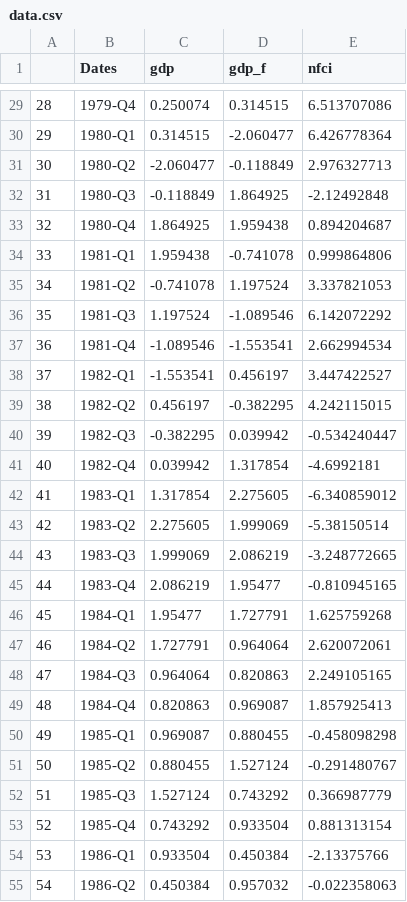
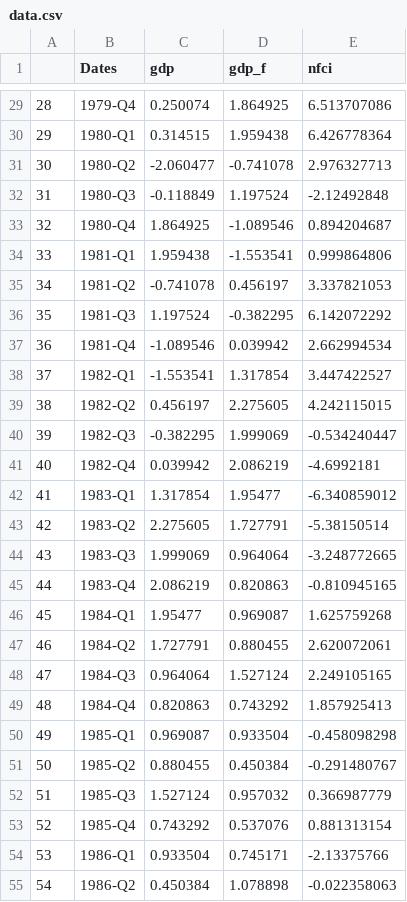
Before and after one commit to mogreiwe/Final-Project, a CSV file: data/data.csv, drawn as a sheet; only a part is shown, gaps mark what is left out; the diff covers the shown part only.

```diff
--- a/data/data.csv
+++ b/data/data.csv
@@ -29,27 +29,27 @@
-"28","1979-Q4",0.250074,0.314515,6.513707086
-"29","1980-Q1",0.314515,-2.060477,6.426778364
-"30","1980-Q2",-2.060477,-0.118849,2.976327713
-"31","1980-Q3",-0.118849,1.864925,-2.12492848
-"32","1980-Q4",1.864925,1.959438,0.894204687
-"33","1981-Q1",1.959438,-0.741078,0.999864806
-"34","1981-Q2",-0.741078,1.197524,3.337821053
-"35","1981-Q3",1.197524,-1.089546,6.142072292
-"36","1981-Q4",-1.089546,-1.553541,2.662994534
-"37","1982-Q1",-1.553541,0.456197,3.447422527
-"38","1982-Q2",0.456197,-0.382295,4.242115015
-"39","1982-Q3",-0.382295,0.039942,-0.534240447
-"40","1982-Q4",0.039942,1.317854,-4.6992181
-"41","1983-Q1",1.317854,2.275605,-6.340859012
-"42","1983-Q2",2.275605,1.999069,-5.38150514
-"43","1983-Q3",1.999069,2.086219,-3.248772665
-"44","1983-Q4",2.086219,1.95477,-0.810945165
-"45","1984-Q1",1.95477,1.727791,1.625759268
-"46","1984-Q2",1.727791,0.964064,2.620072061
-"47","1984-Q3",0.964064,0.820863,2.249105165
-"48","1984-Q4",0.820863,0.969087,1.857925413
-"49","1985-Q1",0.969087,0.880455,-0.458098298
-"50","1985-Q2",0.880455,1.527124,-0.291480767
-"51","1985-Q3",1.527124,0.743292,0.366987779
-"52","1985-Q4",0.743292,0.933504,0.881313154
-"53","1986-Q1",0.933504,0.450384,-2.13375766
-"54","1986-Q2",0.450384,0.957032,-0.022358063
+"28","1979-Q4",0.250074,1.864925,6.513707086
+"29","1980-Q1",0.314515,1.959438,6.426778364
+"30","1980-Q2",-2.060477,-0.741078,2.976327713
+"31","1980-Q3",-0.118849,1.197524,-2.12492848
+"32","1980-Q4",1.864925,-1.089546,0.894204687
+"33","1981-Q1",1.959438,-1.553541,0.999864806
+"34","1981-Q2",-0.741078,0.456197,3.337821053
+"35","1981-Q3",1.197524,-0.382295,6.142072292
+"36","1981-Q4",-1.089546,0.039942,2.662994534
+"37","1982-Q1",-1.553541,1.317854,3.447422527
+"38","1982-Q2",0.456197,2.275605,4.242115015
+"39","1982-Q3",-0.382295,1.999069,-0.534240447
+"40","1982-Q4",0.039942,2.086219,-4.6992181
+"41","1983-Q1",1.317854,1.95477,-6.340859012
+"42","1983-Q2",2.275605,1.727791,-5.38150514
+"43","1983-Q3",1.999069,0.964064,-3.248772665
+"44","1983-Q4",2.086219,0.820863,-0.810945165
+"45","1984-Q1",1.95477,0.969087,1.625759268
+"46","1984-Q2",1.727791,0.880455,2.620072061
+"47","1984-Q3",0.964064,1.527124,2.249105165
+"48","1984-Q4",0.820863,0.743292,1.857925413
+"49","1985-Q1",0.969087,0.933504,-0.458098298
+"50","1985-Q2",0.880455,0.450384,-0.291480767
+"51","1985-Q3",1.527124,0.957032,0.366987779
+"52","1985-Q4",0.743292,0.537076,0.881313154
+"53","1986-Q1",0.933504,0.745171,-2.13375766
+"54","1986-Q2",0.450384,1.078898,-0.022358063
```
Also changed, not shown: 149 edited cells elsewhere in this file, 7 other files.
